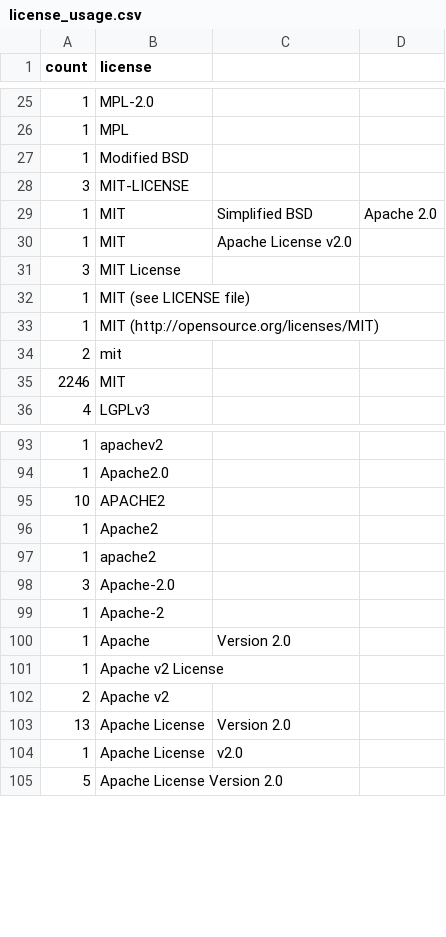
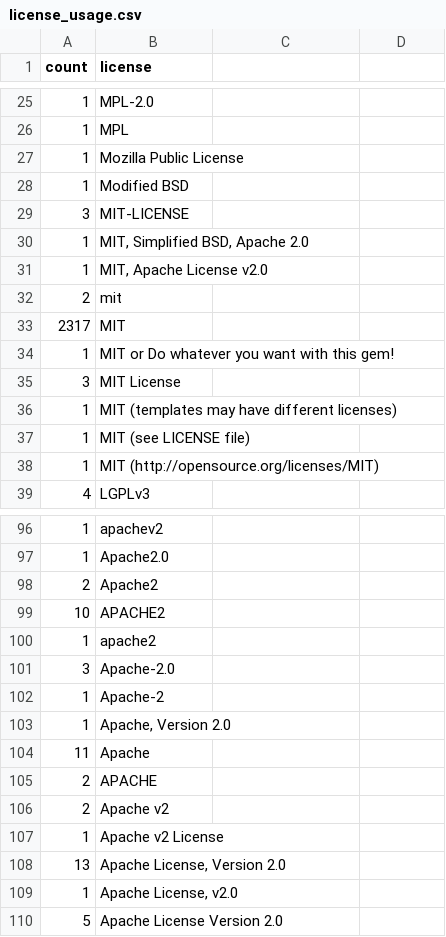
Before and after one commit to bf4/gemproject, a CSV file: license_usage.csv, drawn as a sheet; only a part is shown, gaps mark what is left out; the diff covers the shown part only.

```diff
--- a/license_usage.csv
+++ b/license_usage.csv
@@ -26,0 +27 @@ count,license
+1,"Mozilla Public License"
@@ -29,2 +30,5 @@ count,license
-1,MIT, Simplified BSD, Apache 2.0
-1,MIT, Apache License v2.0
+1,"MIT, Simplified BSD, Apache 2.0"
+1,"MIT, Apache License v2.0"
+2,"mit"
+2317,"MIT"
+1,"MIT or Do whatever you want with this gem!"
@@ -31,0 +36 @@ count,license
+1,"MIT (templates may have different licenses)"
@@ -34,2 +38,0 @@ count,license
-2,mit
-2246,MIT
@@ -94,0 +98 @@ count,license
+2,"Apache2"
@@ -96 +99,0 @@ count,license
-1,Apache2
@@ -100 +103,4 @@ count,license
-1,Apache, Version 2.0
+1,"Apache, Version 2.0"
+11,"Apache"
+2,"APACHE"
+2,"Apache v2"
@@ -102,3 +108,2 @@ count,license
-2,Apache v2
-13,Apache License, Version 2.0
-1,Apache License, v2.0
+13,"Apache License, Version 2.0"
+1,"Apache License, v2.0"
```
Also changed, not shown: 2 added rows, 3 removed rows, 6 moved rows and 4 edited cells elsewhere in this file, 2 other files.
